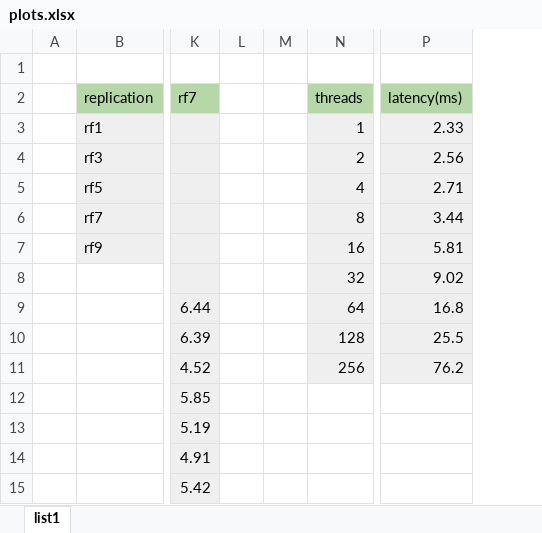
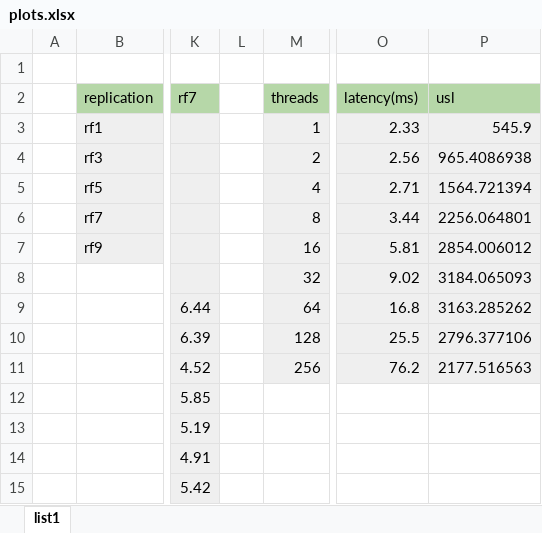
Before and after one commit to Bernardo-Padua-Santos/ESLE-Project, an Excel workbook: plots.xlsx, sheet list1, drawn as a sheet; only a part is shown, gaps mark what is left out; values as stored, in another font and other column widths than the file's, no borders; charts and pictures not drawn; removed rows and columns are numbered as before the commit, all else as after; the diff names each change by its address in the sheet, - before the commit and + after, or states it on an @@ line.

Commit message:
plots update

```diff
--- a/plots.xlsx (sheet list1)
+++ b/plots.xlsx (sheet list1)
-column M, empty
+column P (usl), rows 3-11: 545.9 | 965.4086938 | 1564.721394 | 2256.064801 | 2854.006012 | 3184.065093 | 3163.285262 | 2796.377106 | 2177.516563
```
Also changed, not shown: charts or pictures.
